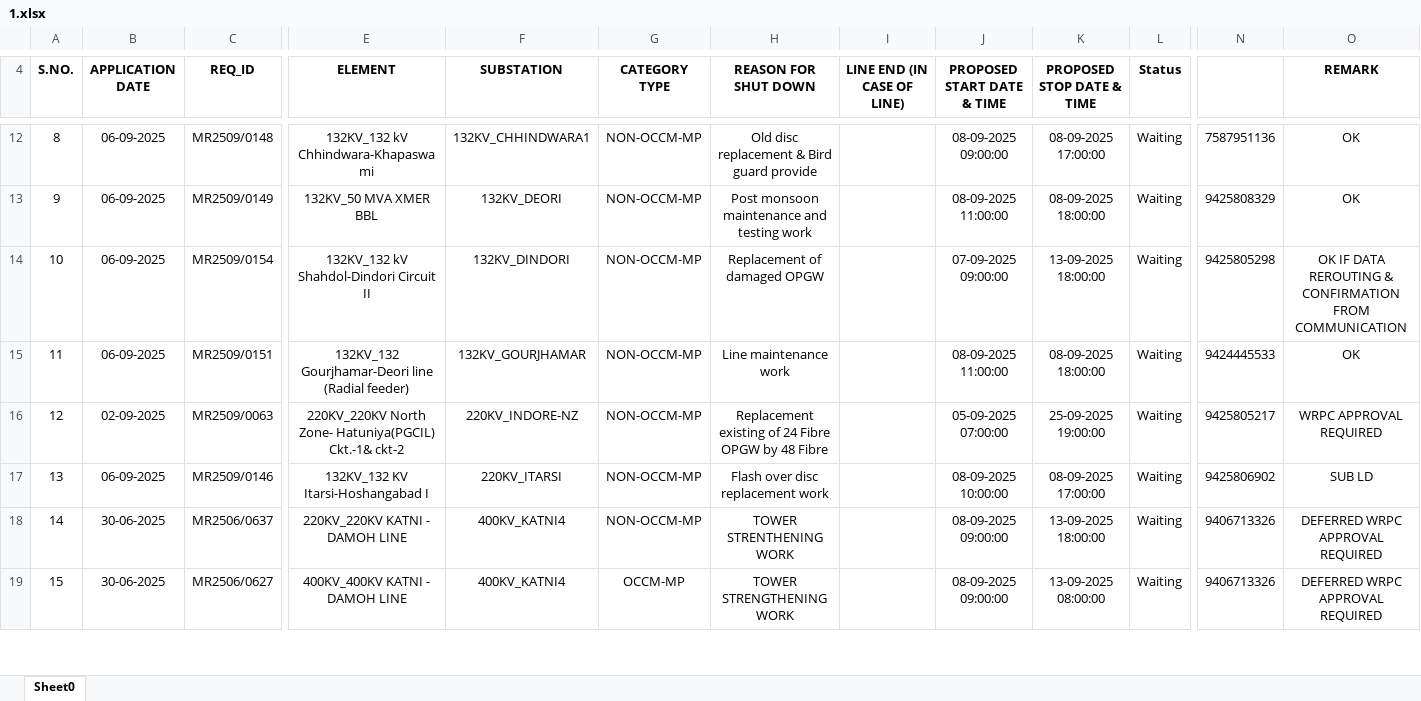
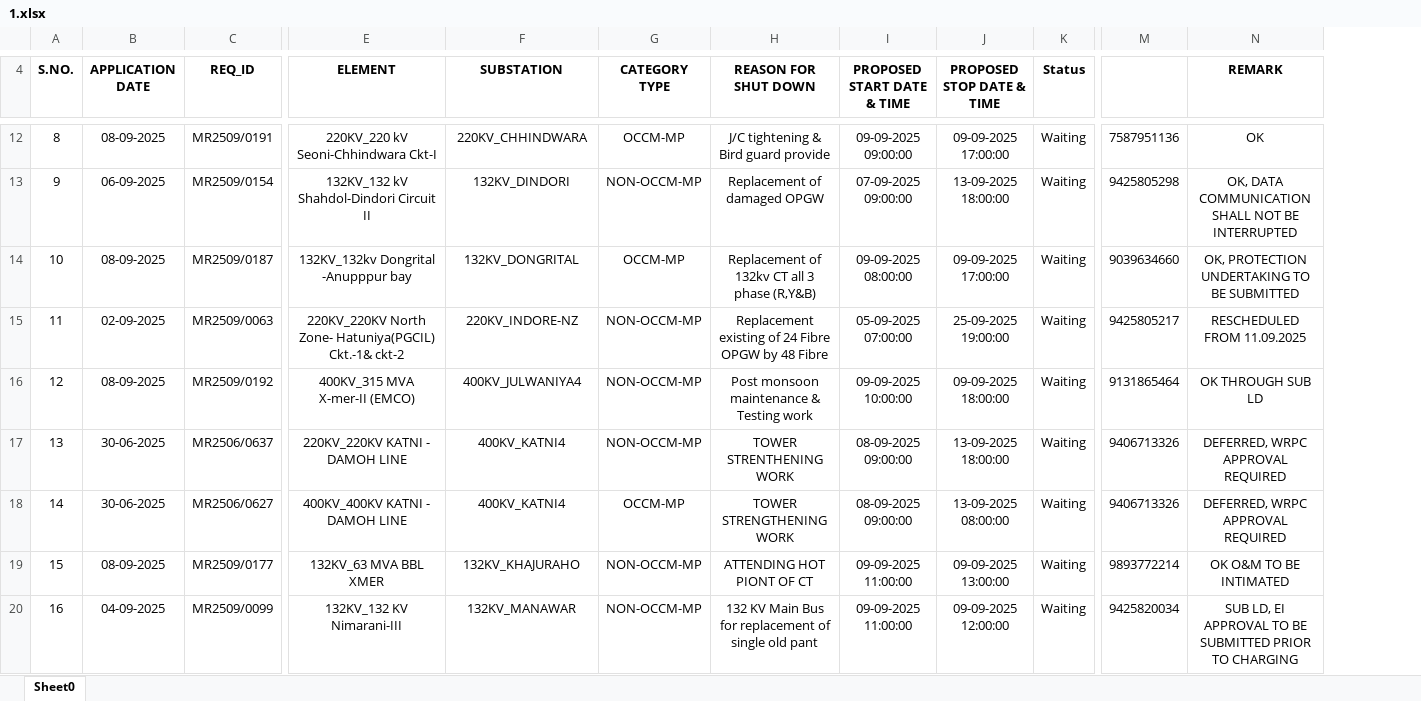
Before and after one commit to SLDCMP/shutdown, an Excel workbook: 1.xlsx, sheet Sheet0, drawn as a sheet; only a part is shown, gaps mark what is left out; values as stored, in another font and other column widths than the file's, no borders; charts and pictures not drawn; removed rows and columns are numbered as before the commit, all else as after; rows hold the shown columns only; the diff covers the shown part only; the diff names each change by its address in the sheet, - before the commit and + after, or states it on an @@ line.

Commit message:
Add files via upload

```diff
--- a/1.xlsx (sheet Sheet0)
+++ b/1.xlsx (sheet Sheet0)
-column I (LINE END (IN CASE OF LINE)), empty
@@ column A (S.NO.) renumbered between rows 8 and 44 @@
-B12 (APPLICATION DATE): 06-09-2025
+B12 (APPLICATION DATE): 08-09-2025
-C12 (REQ_ID): MR2509/0148
+C12 (REQ_ID): MR2509/0191
-E12 (ELEMENT): 132KV_132 kV Chhindwara-Khapaswami
+E12 (ELEMENT): 220KV_220 kV Seoni-Chhindwara Ckt-I
-F12 (SUBSTATION): 132KV_CHHINDWARA1
+F12 (SUBSTATION): 220KV_CHHINDWARA
-G12 (CATEGORY TYPE): NON-OCCM-MP
+G12 (CATEGORY TYPE): OCCM-MP
-H12 (REASON FOR SHUT DOWN): Old disc replacement & Bird guard provide
+H12 (REASON FOR SHUT DOWN): J/C tightening & Bird guard provide
-I12 (PROPOSED START DATE & TIME): 08-09-2025 09:00:00
+I12 (PROPOSED START DATE & TIME): 09-09-2025 09:00:00
-J12 (PROPOSED STOP DATE & TIME): 08-09-2025 17:00:00
+J12 (PROPOSED STOP DATE & TIME): 09-09-2025 17:00:00
-row 13: 9 | 06-09-2025 | MR2509/0149 | 132KV_50 MVA XMER BBL | 132KV_DEORI | NON-OCCM-MP | Post monsoon maintenance and testing work |  | 08-09-2025 11:00:00 | 08-09-2025 18:00:00 | Waiting | 9425808329 | OK
-N13 (REMARK): OK IF DATA REROUTING & CONFIRMATION FROM COMMUNICATION
+N13 (REMARK): OK, DATA COMMUNICATION SHALL NOT BE INTERRUPTED
-row 15: 11 | 06-09-2025 | MR2509/0151 | 132KV_132 Gourjhamar-Deori line (Radial feeder) | 132KV_GOURJHAMAR | NON-OCCM-MP | Line maintenance work |  | 08-09-2025 11:00:00 | 08-09-2025 18:00:00 | Waiting | 9424445533 | OK
+row 14: 10 | 08-09-2025 | MR2509/0187 | 132KV_132kv Dongrital -Anupppur bay | 132KV_DONGRITAL | OCCM-MP | Replacement of 132kv CT all 3 phase (R,Y&B) | 09-09-2025 08:00:00 | 09-09-2025 17:00:00 | Waiting | 9039634660 | OK, PROTECTION UNDERTAKING TO BE SUBMITTED
-N15 (REMARK): WRPC APPROVAL REQUIRED
+N15 (REMARK): RESCHEDULED FROM 11.09.2025
-row 17: 13 | 06-09-2025 | MR2509/0146 | 132KV_132 KV Itarsi-Hoshangabad I | 220KV_ITARSI | NON-OCCM-MP | Flash over disc replacement work |  | 08-09-2025 10:00:00 | 08-09-2025 17:00:00 | Waiting | 9425806902 | SUB LD
+row 16: 12 | 08-09-2025 | MR2509/0192 | 400KV_315 MVA X-mer-II (EMCO) | 400KV_JULWANIYA4 | NON-OCCM-MP | Post monsoon maintenance & Testing work | 09-09-2025 10:00:00 | 09-09-2025 18:00:00 | Waiting | 9131865464 | OK THROUGH SUB LD
-N17:N18 (REMARK): DEFERRED WRPC APPROVAL REQUIRED
+N17:N18 (REMARK): DEFERRED, WRPC APPROVAL REQUIRED
+row 19: 15 | 08-09-2025 | MR2509/0177 | 132KV_63 MVA BBL XMER | 132KV_KHAJURAHO | NON-OCCM-MP | ATTENDING HOT PIONT OF CT | 09-09-2025 11:00:00 | 09-09-2025 13:00:00 | Waiting | 9893772214 | OK O&M TO BE INTIMATED
+row 20: 16 | 04-09-2025 | MR2509/0099 | 132KV_132 KV Nimarani-III | 132KV_MANAWAR | NON-OCCM-MP | 132 KV Main Bus for replacement of single old pant | 09-09-2025 11:00:00 | 09-09-2025 12:00:00 | Waiting | 9425820034 | SUB LD, EI APPROVAL TO BE SUBMITTED PRIOR TO CHARGING
```
Also changed, not shown: 32 added rows, 13 removed rows and 35 edited cells elsewhere in this sheet, charts or pictures.
